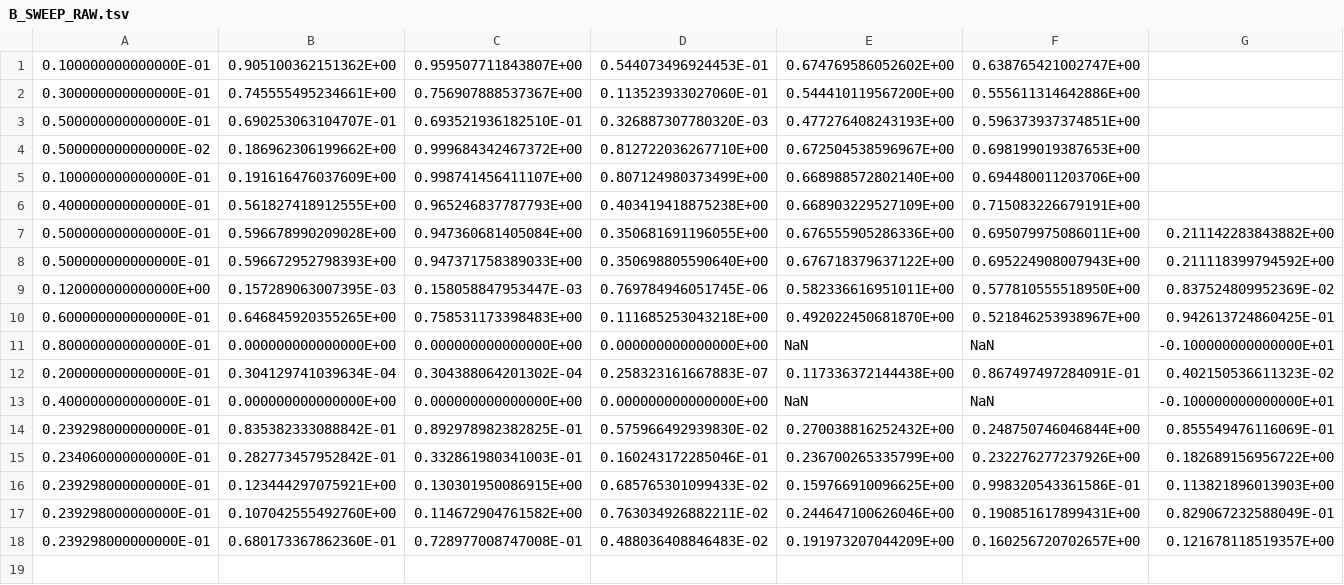
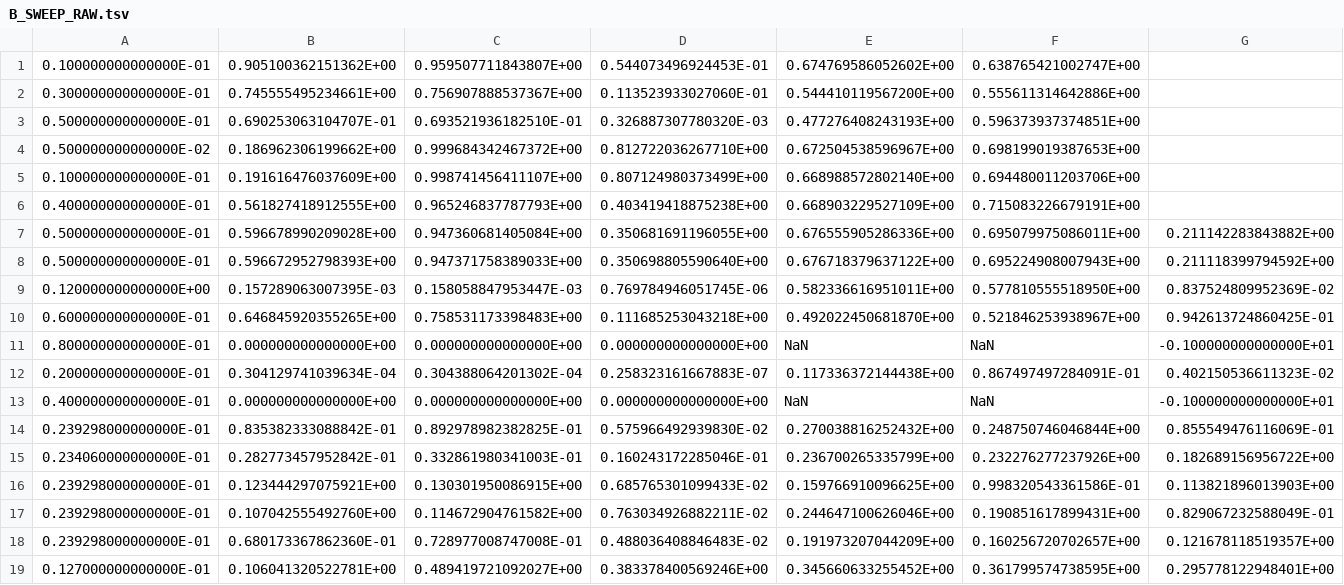
Before and after one commit to srotberg/housing_first_or_treatment_first_ask_the_kids_not_the_parents, a TSV file: code/B_SWEEP_RAW.tsv, drawn as a sheet; the diff names each change by its address in the sheet, - before the commit and + after, or states it on an @@ line.

```diff
--- a/code/B_SWEEP_RAW.tsv
+++ b/code/B_SWEEP_RAW.tsv
+row 19: 0.127000000000000E-01 | 0.106041320522781E+00 | 0.489419721092027E+00 | 0.383378400569246E+00 | 0.345660633255452E+00 | 0.361799574738595E+00 | 0.295778122948401E+00
```
Also changed, not shown: 2 other files.
